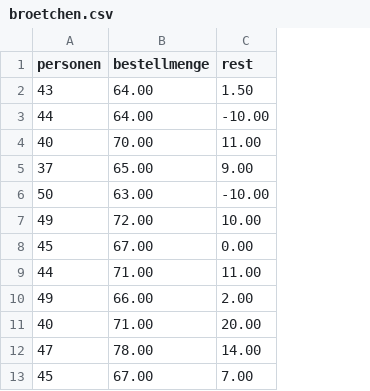
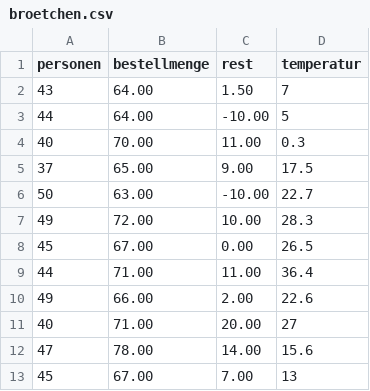
Before and after one commit to synyx/tensorflowplayground, a CSV file: broetchen.csv, drawn as a sheet; the diff names each change by its address in the sheet, - before the commit and + after, or states it on an @@ line.

Commit message:
add second feature to dataset & train on it, remove obsolete plotting

```diff
--- a/broetchen.csv
+++ b/broetchen.csv
+column D (temperatur), rows 2-13: 7 | 5 | 0.3 | 17.5 | 22.7 | 28.3 | 26.5 | 36.4 | 22.6 | 27 | 15.6 | 13
```
Also changed, not shown: 1 other file.
